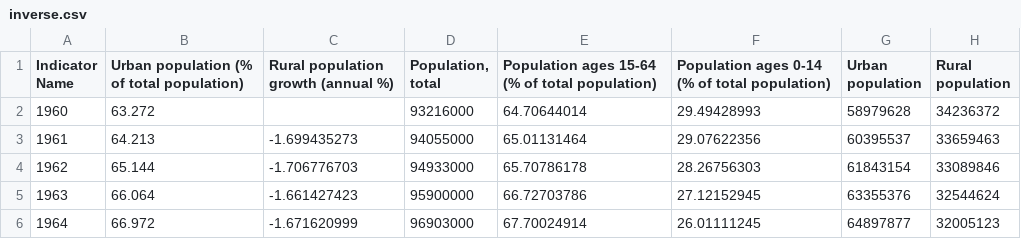
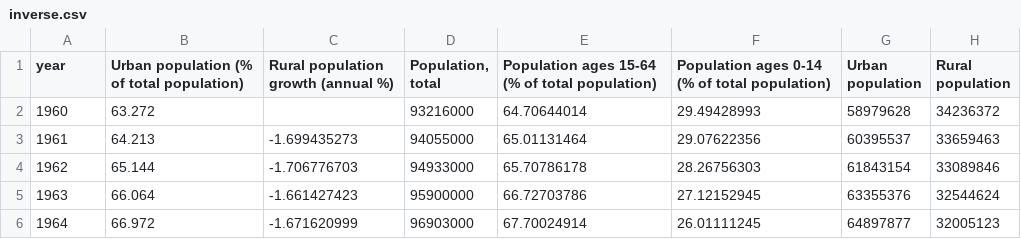
Before and after one commit to viemooo/Final_Project, a CSV file: lqm/data/inverse.csv, drawn as a sheet; only a part is shown; the diff names each change by its address in the sheet, - before the commit and + after, or states it on an @@ line.

```diff
--- a/lqm/data/inverse.csv
+++ b/lqm/data/inverse.csv
-A1: Indicator Name
+A1: year
```
Also changed, not shown: lqm/data/GDP and Iflation.csv.
